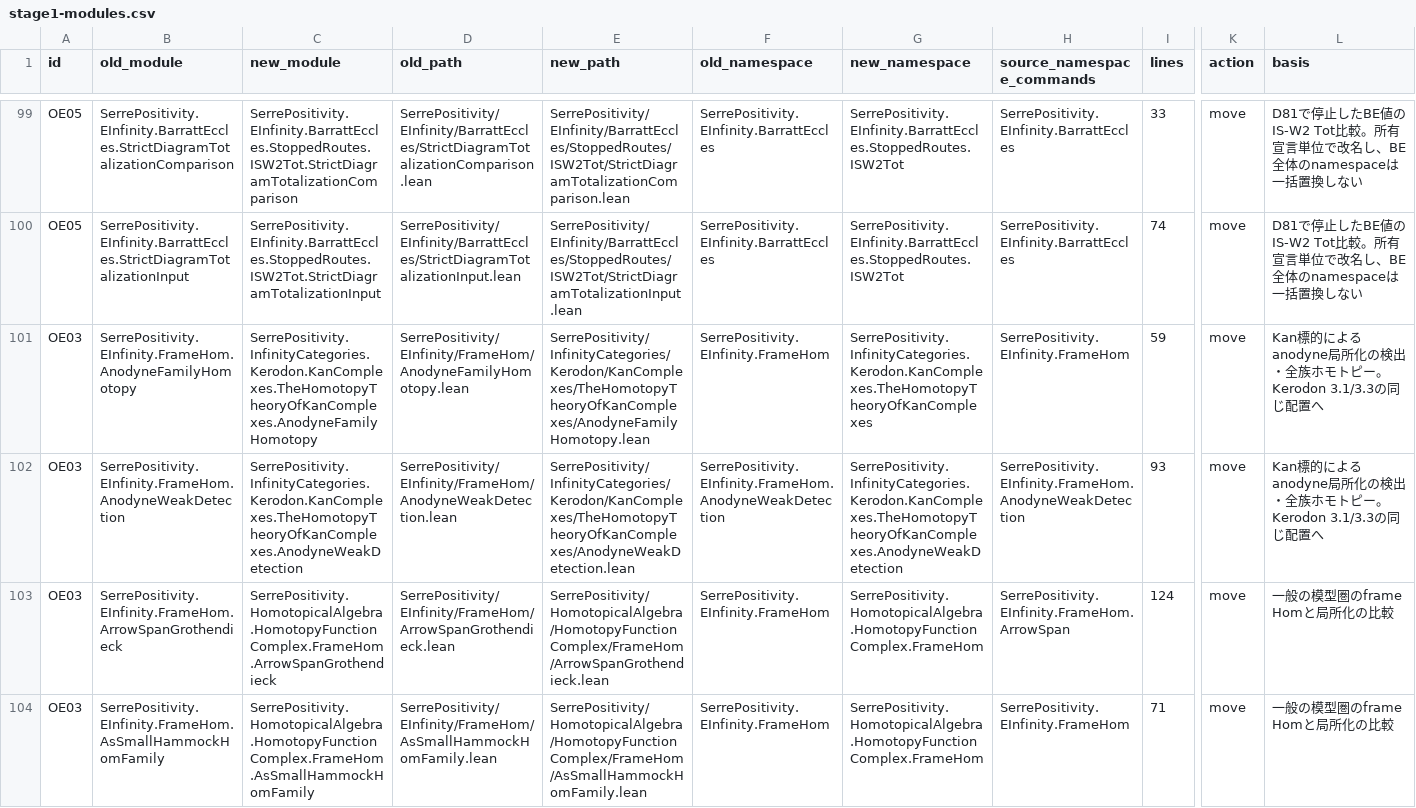
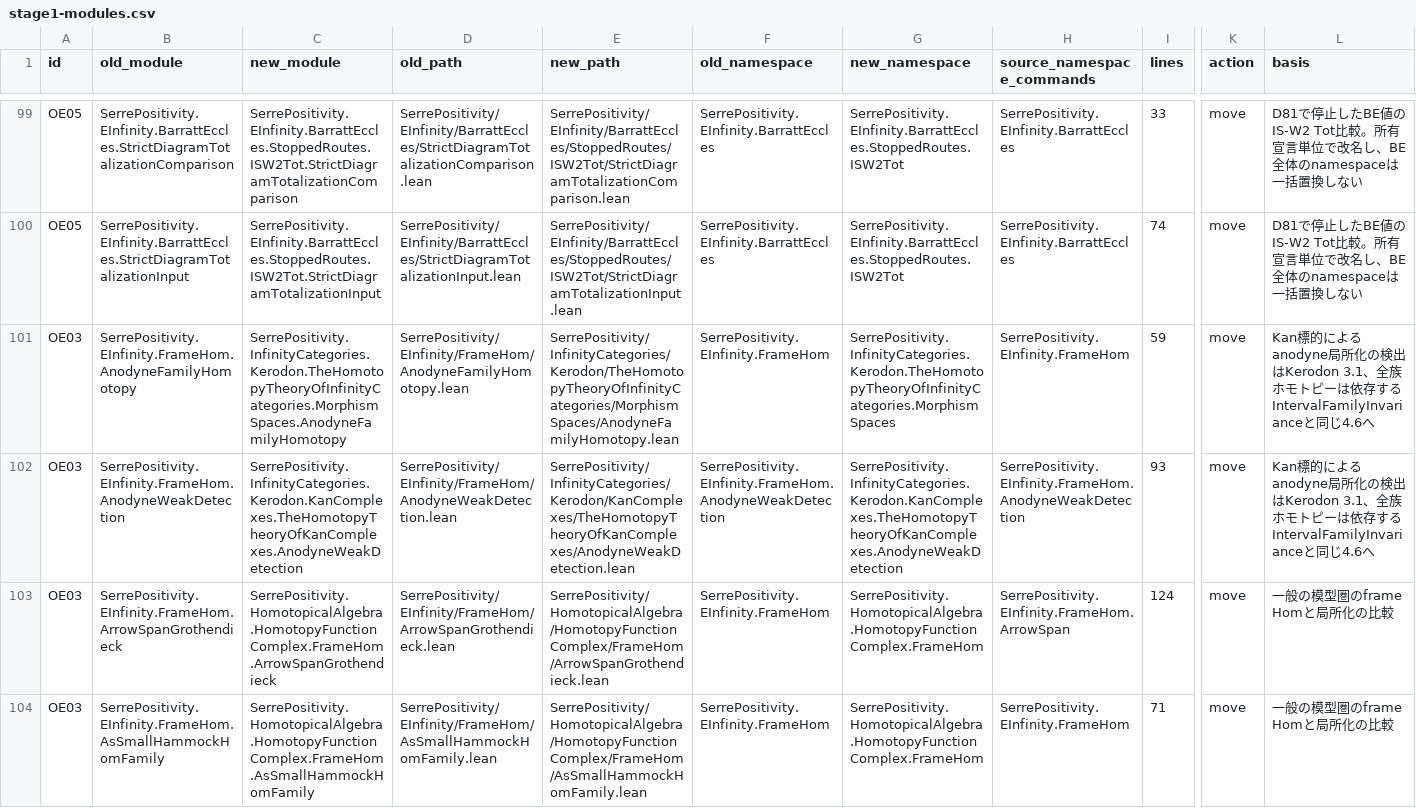
Before and after one commit to unaoya/SerrePositivity, a CSV file: formalization-plans/stage-ii/organize-einfinity-w1/stage1-modules.csv, drawn as a sheet; only a part is shown, gaps mark what is left out; the diff names each change by its address in the sheet, - before the commit and + after, or states it on an @@ line.

```diff
--- a/formalization-plans/stage-ii/organize-einfinity-w1/stage1-modules.csv
+++ b/formalization-plans/stage-ii/organize-einfinity-w1/stage1-modules.csv
-C101 (new_module): SerrePositivity.InfinityCategories.Kerodon.KanComplexes.TheHomotopyTheoryOfKanComplexes.AnodyneFamilyHomotopy
+C101 (new_module): SerrePositivity.InfinityCategories.Kerodon.TheHomotopyTheoryOfInfinityCategories.MorphismSpaces.AnodyneFamilyHomotopy
-E101 (new_path): SerrePositivity/InfinityCategories/Kerodon/KanComplexes/TheHomotopyTheoryOfKanComplexes/AnodyneFamilyHomotopy.lean
+E101 (new_path): SerrePositivity/InfinityCategories/Kerodon/TheHomotopyTheoryOfInfinityCategories/MorphismSpaces/AnodyneFamilyHomotopy.lean
-G101 (new_namespace): SerrePositivity.InfinityCategories.Kerodon.KanComplexes.TheHomotopyTheoryOfKanComplexes
+G101 (new_namespace): SerrePositivity.InfinityCategories.Kerodon.TheHomotopyTheoryOfInfinityCategories.MorphismSpaces
-L101:L102 (basis): …化の検出・全族ホモトピー。Kerodon 3.1/3.3の同じ配置へ
+L101:L102 (basis): …化の検出はKerodon 3.1、全族ホモトピーは依存するIntervalFamilyInvarianceと同じ4.6へ
```
Also changed, not shown: formalization-plans/stage-ii/organize-einfinity-w1/source-declaration-map.csv, formalization-plans/stage-ii/organize-einfinity-w1/stage2-classification.csv, 14 other files.
